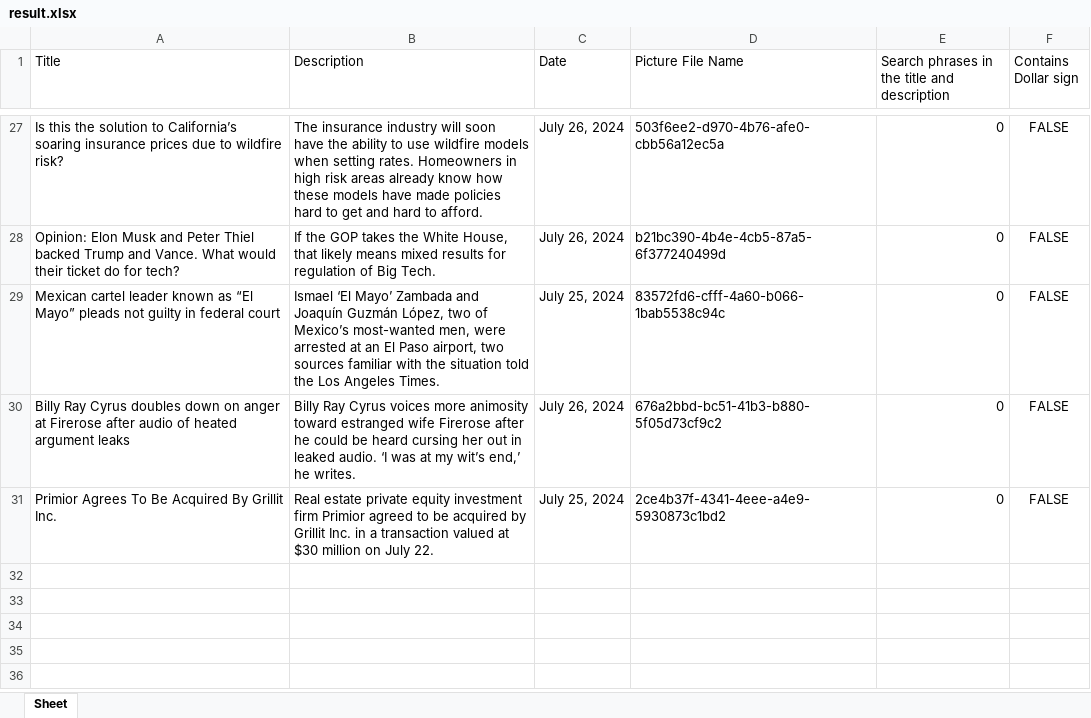
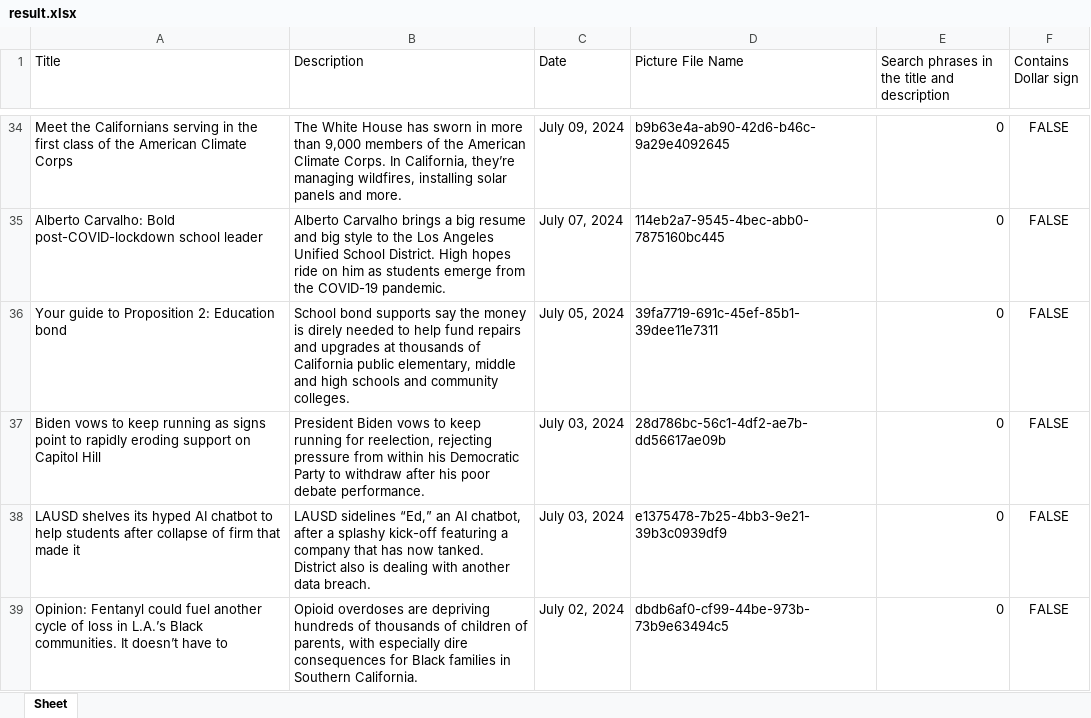
Before and after one commit to VitorVieira96/RPA_Challenge, an Excel workbook: result.xlsx, sheet Sheet, drawn as a sheet; only a part is shown, gaps mark what is left out; values as stored, in another font and other column widths than the file's, no borders; addresses are those after the commit; the diff covers the shown part only; the diff names each change by its address in the sheet, - before the commit and + after, or states it on an @@ line.

```diff
--- a/result.xlsx (sheet Sheet)
+++ b/result.xlsx (sheet Sheet)
-A34 (Title): Is this the solution to California’s soaring insurance prices due to wildfire risk?
+A34 (Title): Meet the Californians serving in the first class of the American Climate Corps
-B34 (Description): The insurance industry will soon have the ability to use wildfire models when setting rates. Homeowners in high risk areas already know how these models have made policies hard to get and hard to afford.
+B34 (Description): The White House has sworn in more than 9,000 members of the American Climate Corps. In California, they’re managing wildfires, installing solar panels and more.
-C34 (Date): July 26, 2024
+C34 (Date): July 09, 2024
-D34 (Picture File Name): 503f6ee2-d970-4b76-afe0-cbb56a12ec5a
+D34 (Picture File Name): b9b63e4a-ab90-42d6-b46c-9a29e4092645
-A35 (Title): Opinion: Elon Musk and Peter Thiel backed Trump and Vance. What would their ticket do for tech?
+A35 (Title): Alberto Carvalho: Bold post-COVID-lockdown school leader
-B35 (Description): If the GOP takes the White House, that likely means mixed results for regulation of Big Tech.
+B35 (Description): Alberto Carvalho brings a big resume and big style to the Los Angeles Unified School District. High hopes ride on him as students emerge from the COVID-19 pandemic.
-C35 (Date): July 26, 2024
+C35 (Date): July 07, 2024
-D35 (Picture File Name): b21bc390-4b4e-4cb5-87a5-6f377240499d
+D35 (Picture File Name): 114eb2a7-9545-4bec-abb0-7875160bc445
-A36 (Title): Mexican cartel leader known as “El Mayo” pleads not guilty in federal court
+A36 (Title): Your guide to Proposition 2: Education bond
-B36 (Description): Ismael ‘El Mayo’ Zambada and Joaquín Guzmán López, two of Mexico’s most-wanted men, were arrested at an El Paso airport, two sources familiar with the situation told the Los Angeles Times.
+B36 (Description): School bond supports say the money is direly needed to help fund repairs and upgrades at thousands of California public elementary, middle and high schools and community colleges.
-C36 (Date): July 25, 2024
+C36 (Date): July 05, 2024
-D36 (Picture File Name): 83572fd6-cfff-4a60-b066-1bab5538c94c
+D36 (Picture File Name): 39fa7719-691c-45ef-85b1-39dee11e7311
-A37 (Title): Billy Ray Cyrus doubles down on anger at Firerose after audio of heated argument leaks
+A37 (Title): Biden vows to keep running as signs point to rapidly eroding support on Capitol Hill
-B37 (Description): Billy Ray Cyrus voices more animosity toward estranged wife Firerose after he could be heard cursing her out in leaked audio. ‘I was at my wit’s end,’ he writes.
+B37 (Description): President Biden vows to keep running for reelection, rejecting pressure from within his Democratic Party to withdraw after his poor debate performance.
-C37 (Date): July 26, 2024
+C37 (Date): July 03, 2024
-D37 (Picture File Name): 676a2bbd-bc51-41b3-b880-5f05d73cf9c2
+D37 (Picture File Name): 28d786bc-56c1-4df2-ae7b-dd56617ae09b
+row 38: LAUSD shelves its hyped AI chatbot to help students after collapse of firm that made it | LAUSD sidelines “Ed,” an AI chatbot, after a splashy kick-off featuring a company that has now tanked. District also is dealing with another data breach. | July 03, 2024 | e1375478-7b25-4bb3-9e21-39b3c0939df9 | 0 | FALSE
-A39 (Title): Primior Agrees To Be Acquired By Grillit Inc.
+A39 (Title): Opinion: Fentanyl could fuel another cycle of loss in L.A.’s Black communities. It doesn’t have to
-B39 (Description): Real estate private equity investment firm Primior agreed to be acquired by Grillit Inc. in a transaction valued at $30 million on July 22.
+B39 (Description): Opioid overdoses are depriving hundreds of thousands of children of parents, with especially dire consequences for Black families in Southern California.
-C39 (Date): July 25, 2024
+C39 (Date): July 02, 2024
-D39 (Picture File Name): 2ce4b37f-4341-4eee-a4e9-5930873c1bd2
+D39 (Picture File Name): dbdb6af0-cf99-44be-973b-73b9e63494c5
```
Also changed, not shown: 8 added rows, 1 removed row and 95 edited cells elsewhere in this sheet, 5 other files.
